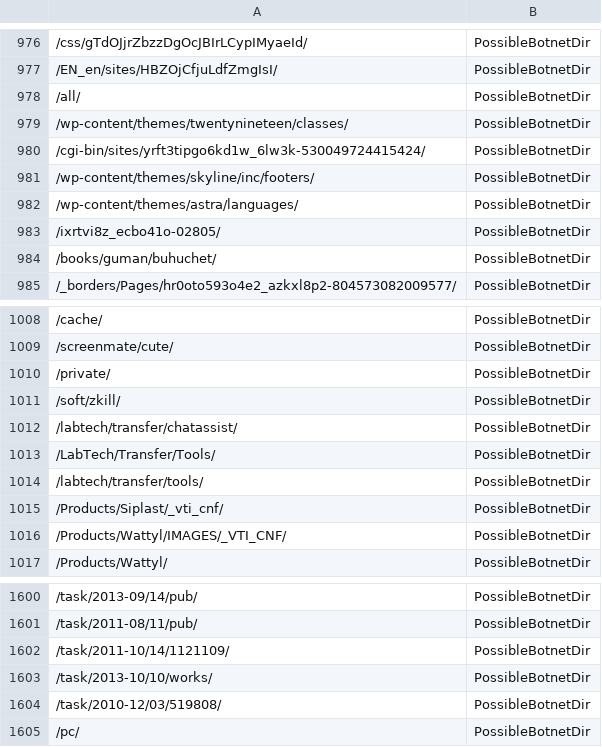
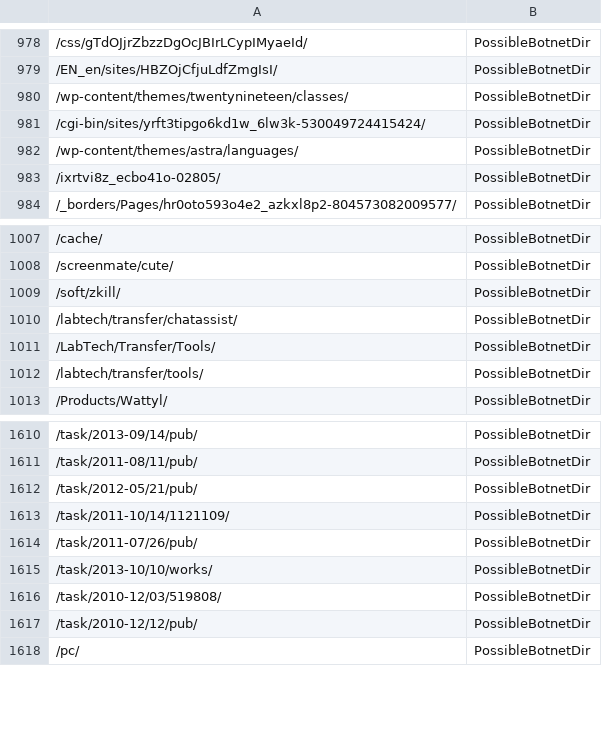
Before and after one commit to DesertFoxBG/desertfoxbg.github.io, a CSV file: directoryFeed.csv, drawn as a sheet; only a part is shown, gaps mark what is left out; the diff covers the shown part only.

```diff
--- a/directoryFeed.csv
+++ b/directoryFeed.csv
@@ -977,9 +979,6 @@
 /EN_en/sites/HBZOjCfjuLdfZmgIsI/,PossibleBotnetDir
-/all/,PossibleBotnetDir
 /wp-content/themes/twentynineteen/classes/,PossibleBotnetDir
 /cgi-bin/sites/yrft3tipgo6kd1w_6lw3k-530049724415424/,PossibleBotnetDir
-/wp-content/themes/skyline/inc/footers/,PossibleBotnetDir
 /wp-content/themes/astra/languages/,PossibleBotnetDir
 /ixrtvi8z_ecbo41o-02805/,PossibleBotnetDir
-/books/guman/buhuchet/,PossibleBotnetDir
 /_borders/Pages/hr0oto593o4e2_azkxl8p2-804573082009577/,PossibleBotnetDir
@@ -1009,3 +1008,2 @@
 /screenmate/cute/,PossibleBotnetDir
-/private/,PossibleBotnetDir
 /soft/zkill/,PossibleBotnetDir
@@ -1014,4 +1012,2 @@
 /labtech/transfer/tools/,PossibleBotnetDir
-/Products/Siplast/_vti_cnf/,PossibleBotnetDir
-/Products/Wattyl/IMAGES/_VTI_CNF/,PossibleBotnetDir
 /Products/Wattyl/,PossibleBotnetDir
@@ -1601,5 +1611,8 @@
 /task/2011-08/11/pub/,PossibleBotnetDir
+/task/2012-05/21/pub/,PossibleBotnetDir
 /task/2011-10/14/1121109/,PossibleBotnetDir
+/task/2011-07/26/pub/,PossibleBotnetDir
 /task/2013-10/10/works/,PossibleBotnetDir
 /task/2010-12/03/519808/,PossibleBotnetDir
+/task/2010-12/12/pub/,PossibleBotnetDir
 /pc/,PossibleBotnetDir
```
Also changed, not shown: 35 added rows, 25 removed rows, 7 moved rows and 2 edited cells elsewhere in this file.
